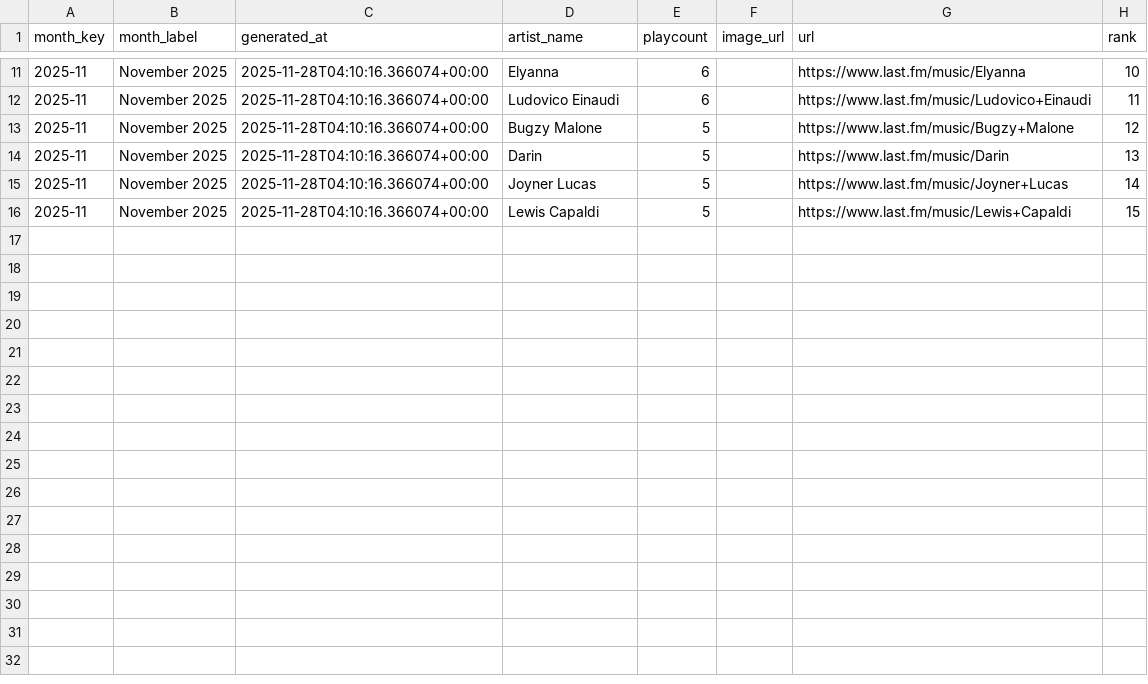
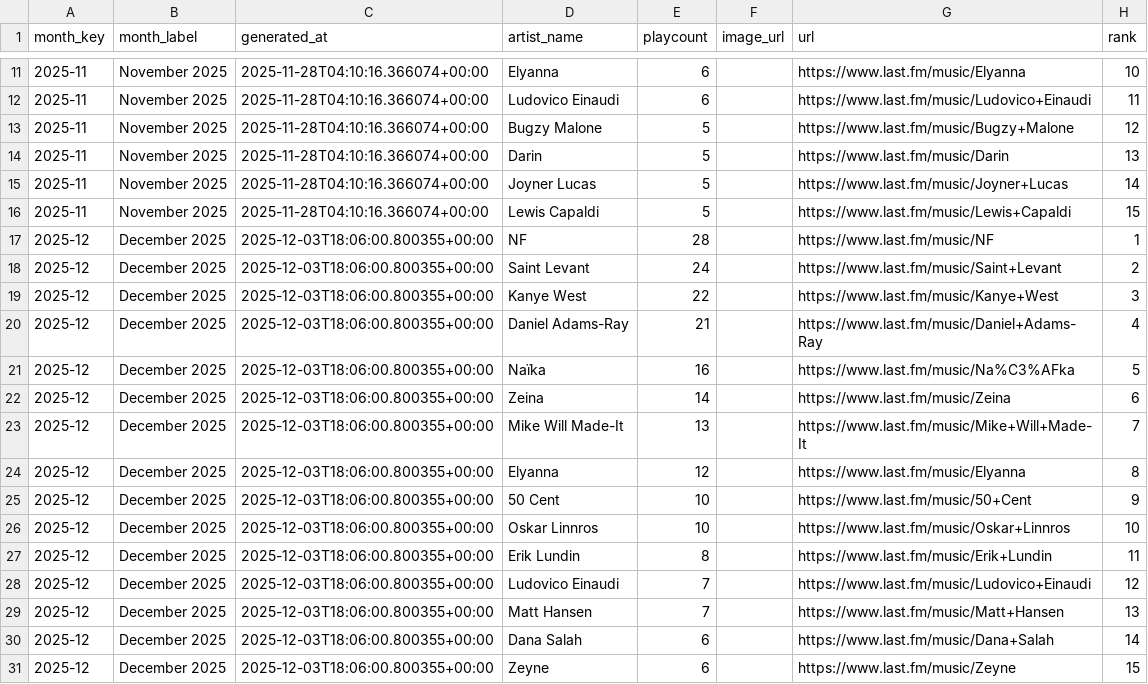
Before and after one commit to simonwanna/MusicHabits, a CSV file: listening_history.csv, drawn as a sheet; only a part is shown, gaps mark what is left out.

```diff
--- a/listening_history.csv
+++ b/listening_history.csv
@@ -16 +16,16 @@ month_key,month_label,generated_at,artist_name,playcount,image_url,url,rank
 2025-11,November 2025,2025-11-28T04:10:16.366074+00:00,Lewis Capaldi,5,,https://www.last.fm/music/Lewis+Capaldi,15
+2025-12,December 2025,2025-12-03T18:06:00.800355+00:00,NF,28,,https://www.last.fm/music/NF,1
+2025-12,December 2025,2025-12-03T18:06:00.800355+00:00,Saint Levant,24,,https://www.last.fm/music/Saint+Levant,2
+2025-12,December 2025,2025-12-03T18:06:00.800355+00:00,Kanye West,22,,https://www.last.fm/music/Kanye+West,3
+2025-12,December 2025,2025-12-03T18:06:00.800355+00:00,Daniel Adams-Ray,21,,https://www.last.fm/music/Daniel+Adams-Ray,4
+2025-12,December 2025,2025-12-03T18:06:00.800355+00:00,Naïka,16,,https://www.last.fm/music/Na%C3%AFka,5
+2025-12,December 2025,2025-12-03T18:06:00.800355+00:00,Zeina,14,,https://www.last.fm/music/Zeina,6
+2025-12,December 2025,2025-12-03T18:06:00.800355+00:00,Mike Will Made-It,13,,https://www.last.fm/music/Mike+Will+Made-It,7
+2025-12,December 2025,2025-12-03T18:06:00.800355+00:00,Elyanna,12,,https://www.last.fm/music/Elyanna,8
+2025-12,December 2025,2025-12-03T18:06:00.800355+00:00,50 Cent,10,,https://www.last.fm/music/50+Cent,9
+2025-12,December 2025,2025-12-03T18:06:00.800355+00:00,Oskar Linnros,10,,https://www.last.fm/music/Oskar+Linnros,10
+2025-12,December 2025,2025-12-03T18:06:00.800355+00:00,Erik Lundin,8,,https://www.last.fm/music/Erik+Lundin,11
+2025-12,December 2025,2025-12-03T18:06:00.800355+00:00,Ludovico Einaudi,7,,https://www.last.fm/music/Ludovico+Einaudi,12
+2025-12,December 2025,2025-12-03T18:06:00.800355+00:00,Matt Hansen,7,,https://www.last.fm/music/Matt+Hansen,13
+2025-12,December 2025,2025-12-03T18:06:00.800355+00:00,Dana Salah,6,,https://www.last.fm/music/Dana+Salah,14
+2025-12,December 2025,2025-12-03T18:06:00.800355+00:00,Zeyne,6,,https://www.last.fm/music/Zeyne,15
```
Also changed, not shown: 2 other files.
